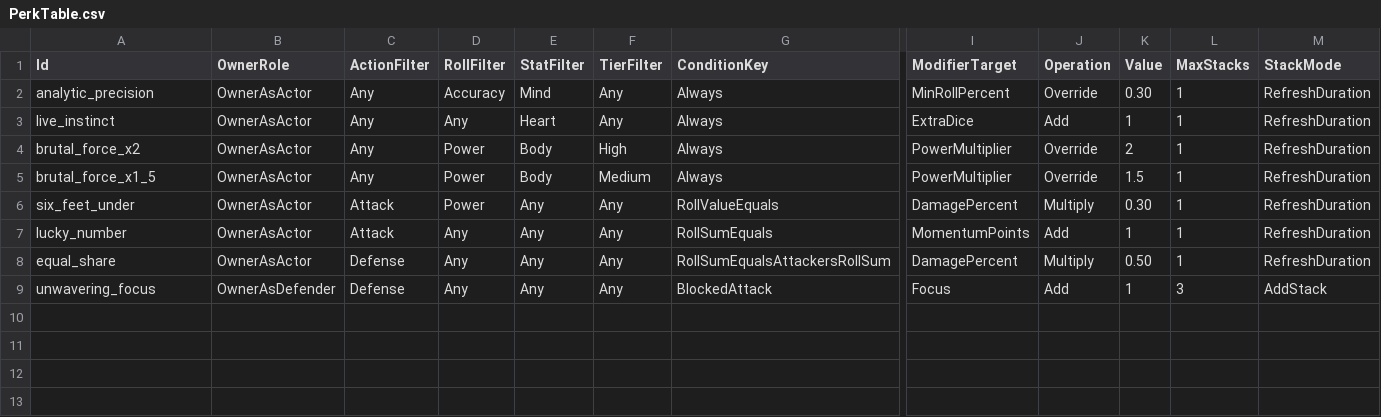
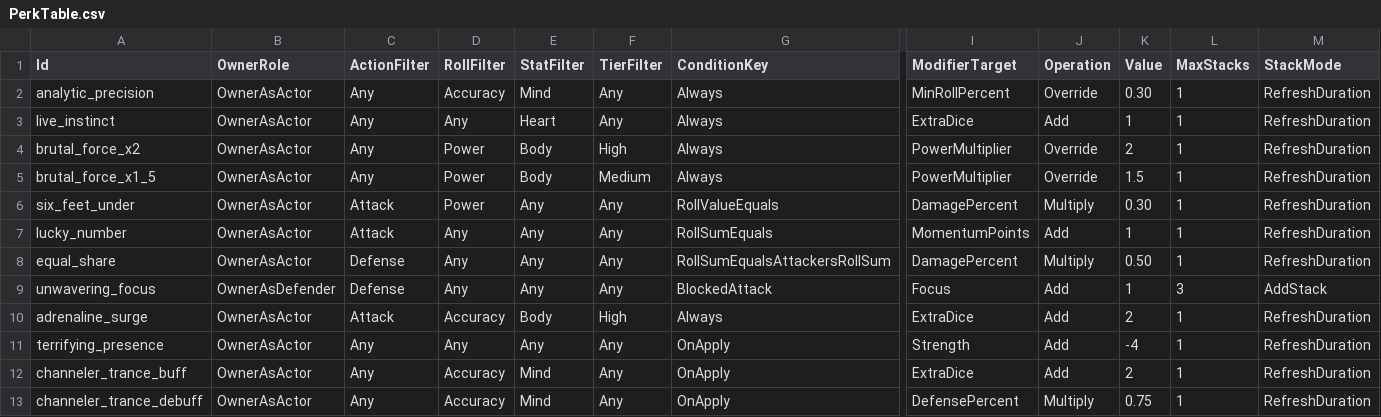
Before and after one commit to lipeflorentino/horror-night, a CSV file: Resources/Data/PerkTable.csv, drawn as a sheet; only a part is shown, gaps mark what is left out; rows hold the shown columns only; the diff names each change by its address in the sheet, - before the commit and + after, or states it on an @@ line.

```diff
--- a/Resources/Data/PerkTable.csv
+++ b/Resources/Data/PerkTable.csv
+row 10: adrenaline_surge | OwnerAsActor | Attack | Accuracy | Body | High | Always | ExtraDice | Add | 2 | 1 | RefreshDuration
+row 11: terrifying_presence | OwnerAsActor | Any | Any | Any | Any | OnApply | Strength | Add | -4 | 1 | RefreshDuration
+row 12: channeler_trance_buff | OwnerAsActor | Any | Accuracy | Mind | Any | OnApply | ExtraDice | Add | 2 | 1 | RefreshDuration
+row 13: channeler_trance_debuff | OwnerAsActor | Any | Accuracy | Mind | Any | OnApply | DefensePercent | Multiply | 0.75 | 1 | RefreshDuration
```
Also changed, not shown: Resources/Data/TrickTable.csv, 6 other files.
